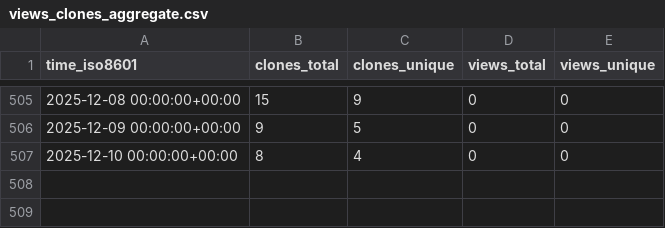
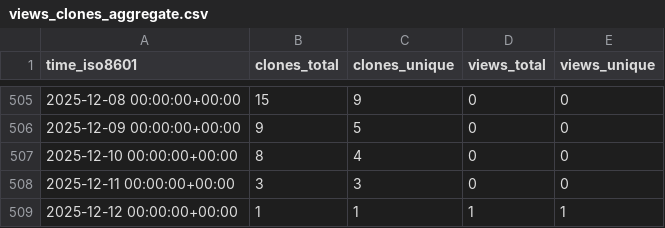
Before and after one commit to CDCgov/Opioid_SUD_MHI_MedCodes, a CSV file: CDCgov/Opioid_SUD_MHI_MedCodes/ghrs-data/views_clones_aggregate.csv, drawn as a sheet; only a part is shown, gaps mark what is left out; the diff names each change by its address in the sheet, - before the commit and + after, or states it on an @@ line.

```diff
--- a/CDCgov/Opioid_SUD_MHI_MedCodes/ghrs-data/views_clones_aggregate.csv
+++ b/CDCgov/Opioid_SUD_MHI_MedCodes/ghrs-data/views_clones_aggregate.csv
+row 508: 2025-12-11 00:00:00+00:00 | 3 | 3 | 0 | 0
+row 509: 2025-12-12 00:00:00+00:00 | 1 | 1 | 1 | 1
```
Also changed, not shown: 1 other file.
